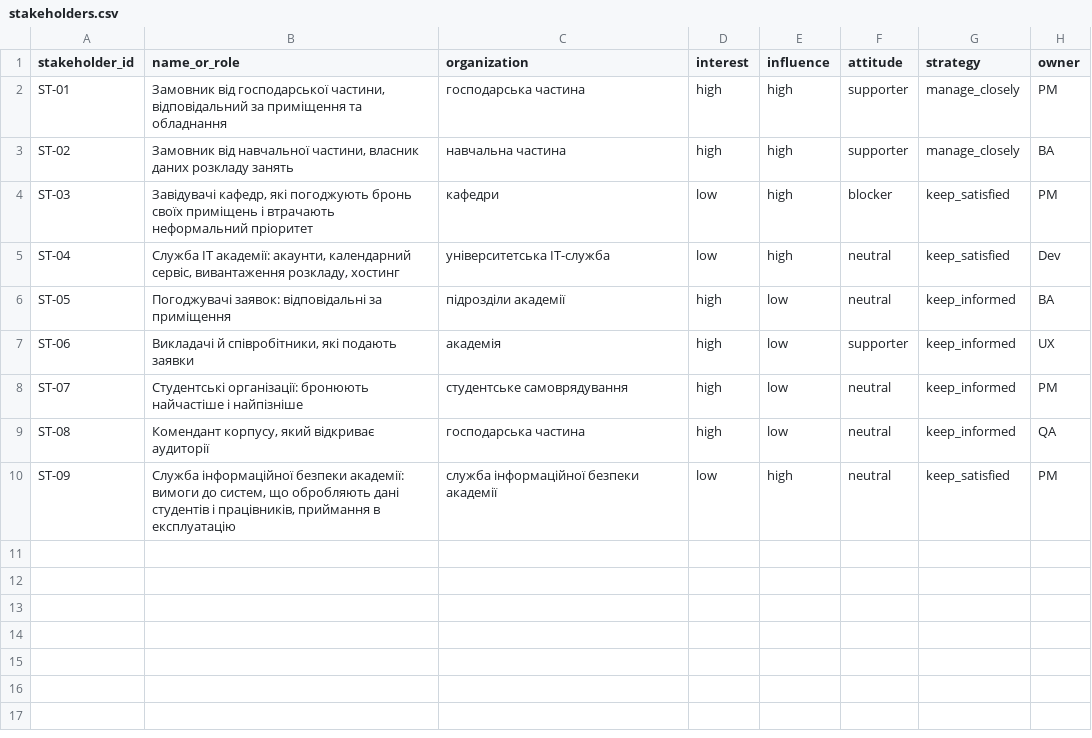
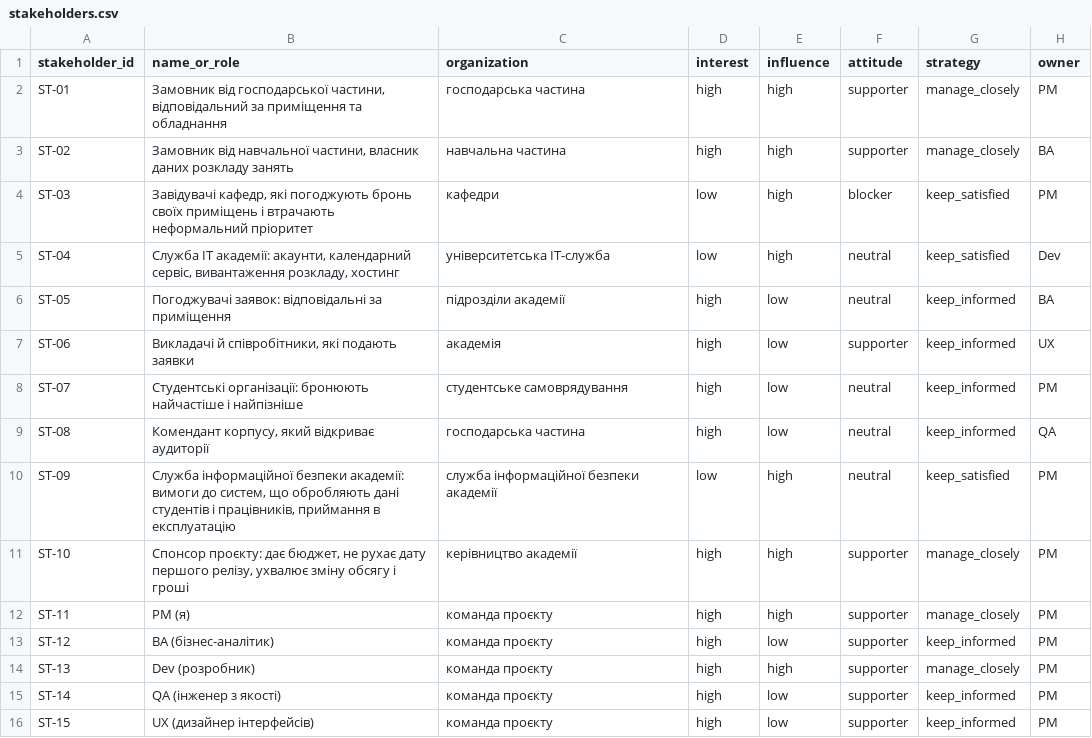
Before and after one commit to kostiantyn-oa/pm-2026-kn42-pineapple, a CSV file: lr05_charter/stakeholders.csv, drawn as a sheet; the diff names each change by its address in the sheet, - before the commit and + after, or states it on an @@ line.

```diff
--- a/lr05_charter/stakeholders.csv
+++ b/lr05_charter/stakeholders.csv
+row 11: ST-10 | Спонсор проєкту: дає бюджет, не рухає дату першого релізу, ухвалює зміну обсягу і гроші | керівництво академії | high | high | supporter | manage_closely | PM
+row 12: ST-11 | PM (я) | команда проєкту | high | high | supporter | manage_closely | PM
+row 13: ST-12 | BA (бізнес-аналітик) | команда проєкту | high | low | supporter | keep_informed | PM
+row 14: ST-13 | Dev (розробник) | команда проєкту | high | high | supporter | manage_closely | PM
+row 15: ST-14 | QA (інженер з якості) | команда проєкту | high | low | supporter | keep_informed | PM
+row 16: ST-15 | UX (дизайнер інтерфейсів) | команда проєкту | high | low | supporter | keep_informed | PM
```
Also changed, not shown: 3 other files.
